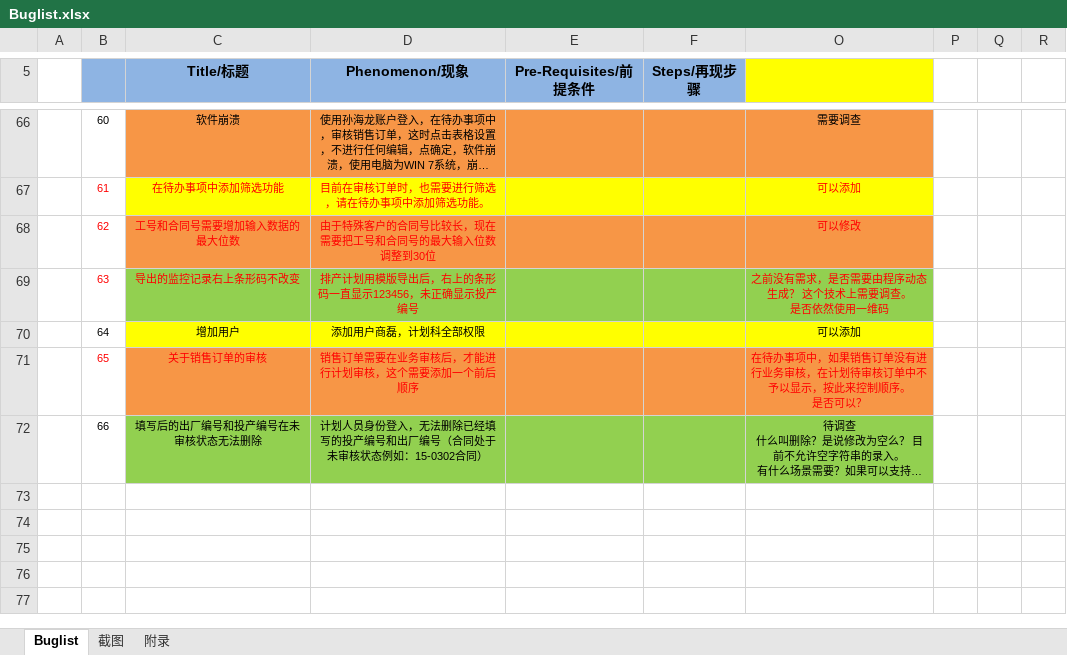
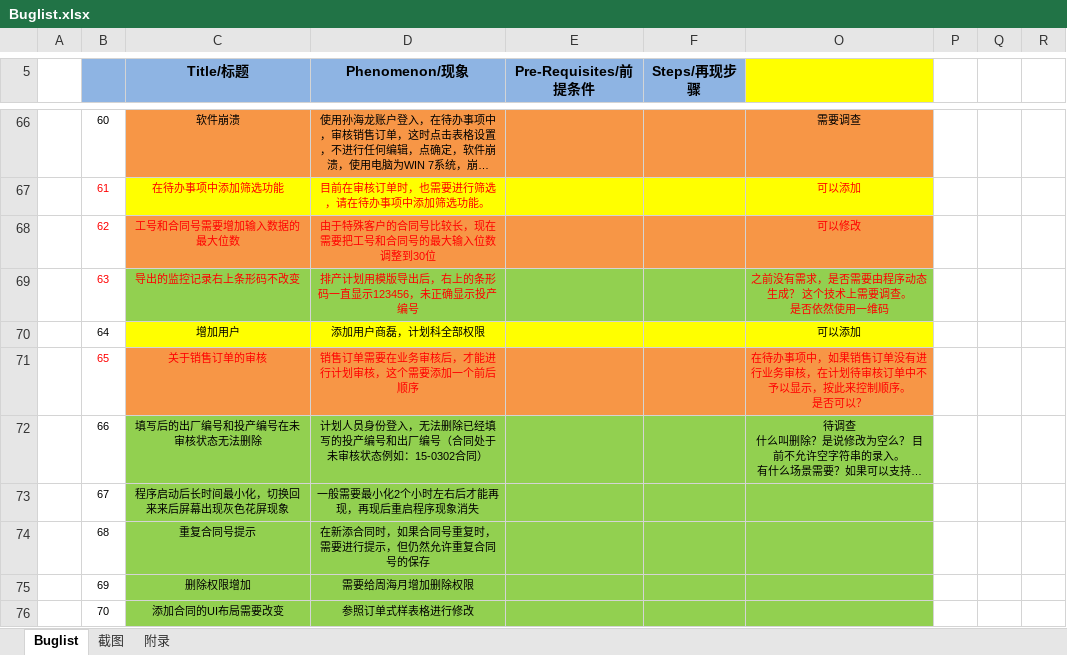
Before and after one commit to Patrick-Wang/BlueRay, an Excel workbook: Documentation/Buglist.xlsx, sheet Buglist, drawn as a sheet; only a part is shown, gaps mark what is left out; long unchanged cells end in …; values as stored, in another font and other column widths than the file's, no borders; the diff names each change by its address in the sheet, - before the commit and + after, or states it on an @@ line.

```diff
--- a/Documentation/Buglist.xlsx (sheet Buglist)
+++ b/Documentation/Buglist.xlsx (sheet Buglist)
+row 73:  | 67 | 程序启动后长时间最小化，切换回来来后屏幕出现灰色花屏现象 | 一般需要最小化2个小时左右后才能再现，再现后重启程序现象消失
+row 74:  | 68 | 重复合同号提示 | 在新添合同时，如果合同号重复时，需要进行提示，但仍然允许重复合同号的保存
+row 75:  | 69 | 删除权限增加 | 需要给周海月增加删除权限
+row 76:  | 70 | 添加合同的UI布局需要改变 | 参照订单式样表格进行修改
```
Also changed, not shown: 1 other file.
